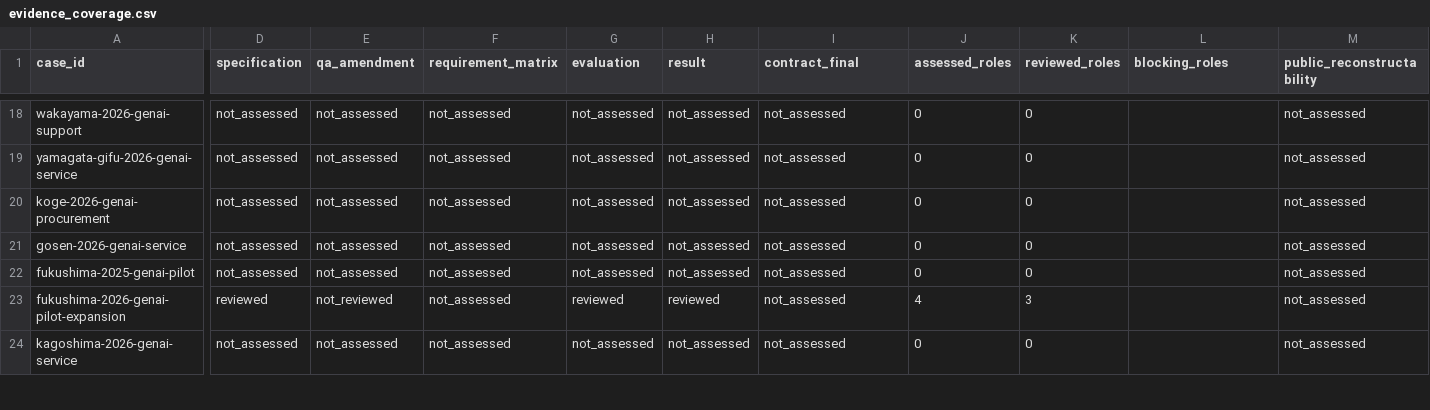
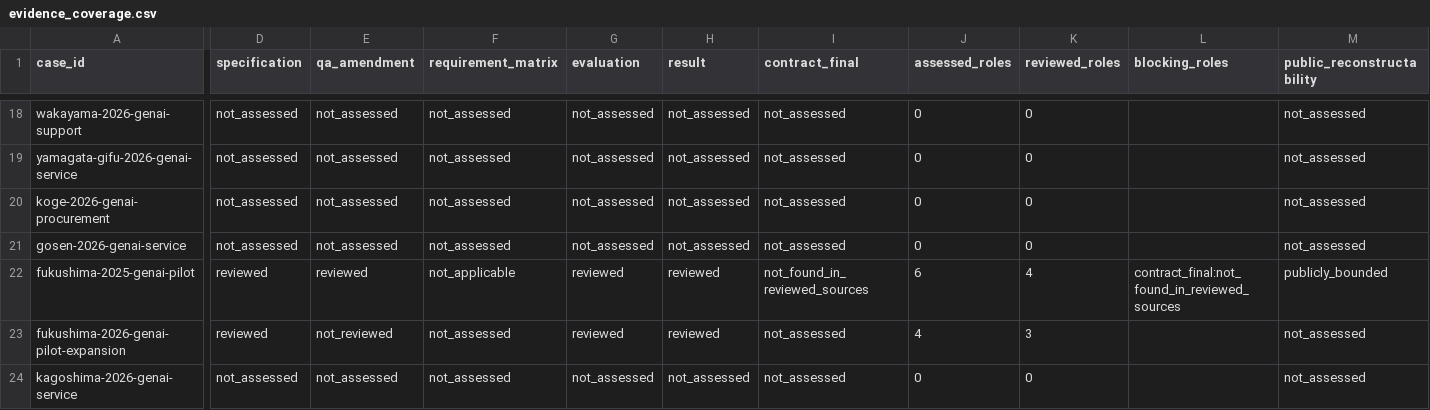
Before and after one commit to Josh-Temple/public-sector-ai-procurement-japan, a CSV file: data/evidence_coverage.csv, drawn as a sheet; only a part is shown, gaps mark what is left out; the diff covers the shown part only; the diff names each change by its address in the sheet, - before the commit and + after, or states it on an @@ line.

Commit message:
Regenerate evidence coverage for Fukushima 2025

```diff
--- a/data/evidence_coverage.csv
+++ b/data/evidence_coverage.csv
-D22 (specification): not_assessed
+D22 (specification): reviewed
-E22 (qa_amendment): not_assessed
+E22 (qa_amendment): reviewed
-F22 (requirement_matrix): not_assessed
+F22 (requirement_matrix): not_applicable
-G22 (evaluation): not_assessed
+G22 (evaluation): reviewed
-H22 (result): not_assessed
+H22 (result): reviewed
-I22 (contract_final): not_assessed
+I22 (contract_final): not_found_in_reviewed_sources
-J22 (assessed_roles): 0
+J22 (assessed_roles): 6
-K22 (reviewed_roles): 0
+K22 (reviewed_roles): 4
-L22 (blocking_roles): (empty)
+L22 (blocking_roles): contract_final:not_found_in_reviewed_sources
-M22 (public_reconstructability): not_assessed
+M22 (public_reconstructability): publicly_bounded
```
Also changed, not shown: 2 edited cells elsewhere in this file.
